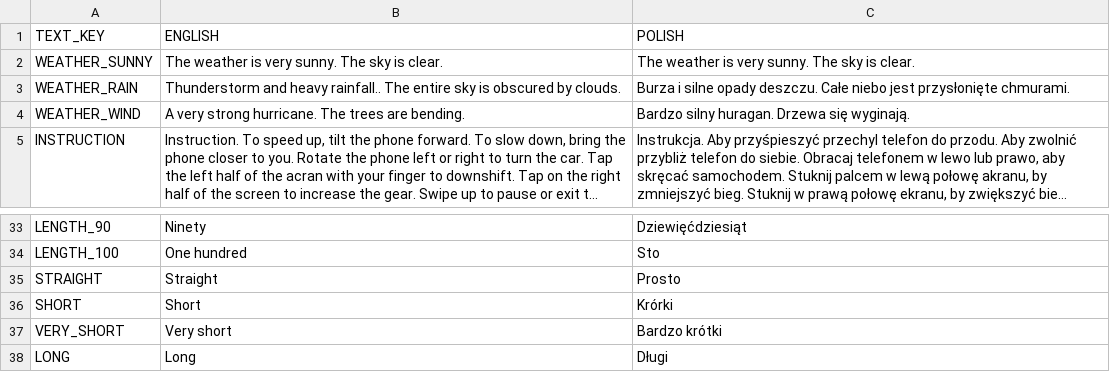
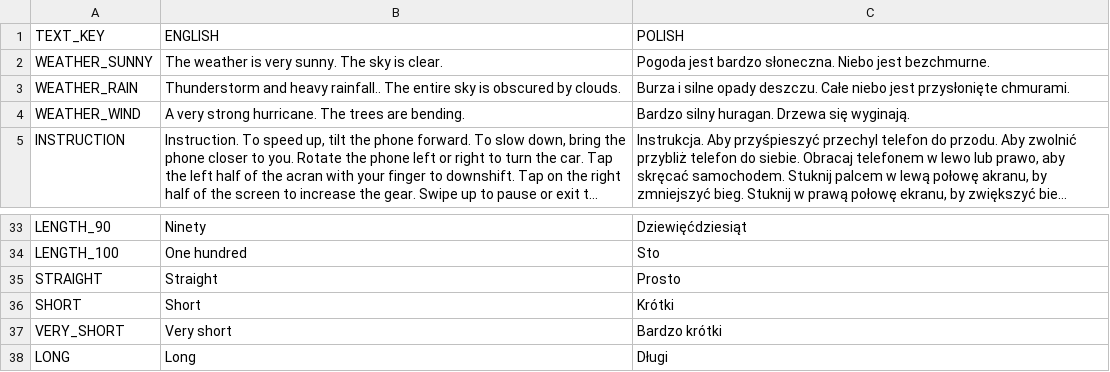
Before and after one commit to pawel0705/Blind-Car-Rally, a CSV file: app/src/main/res/raw/spotter_tts.csv, drawn as a sheet; only a part is shown, gaps mark what is left out; long unchanged cells end in ….

```diff
--- a/app/src/main/res/raw/spotter_tts.csv
+++ b/app/src/main/res/raw/spotter_tts.csv
@@ -1,3 +1,3 @@
 TEXT_KEY;ENGLISH;POLISH
-WEATHER_SUNNY;The weather is very sunny. The sky is clear.;The weather is very sunny. The sky is clear.
+WEATHER_SUNNY;The weather is very sunny. The sky is clear.;Pogoda jest bardzo słoneczna. Niebo jest bezchmurne.
 WEATHER_RAIN;Thunderstorm and heavy rainfall.. The entire sky is obscured by clouds.;Burza i silne opady deszczu. Całe niebo jest przysłonięte chmurami.
@@ -35,3 +35,3 @@ LENGTH_100;One hundred;Sto
 STRAIGHT;Straight;Prosto
-SHORT;Short;Krórki
+SHORT;Short;Krótki
 VERY_SHORT;Very short;Bardzo krótki
```
Also changed, not shown: 18 other files.
